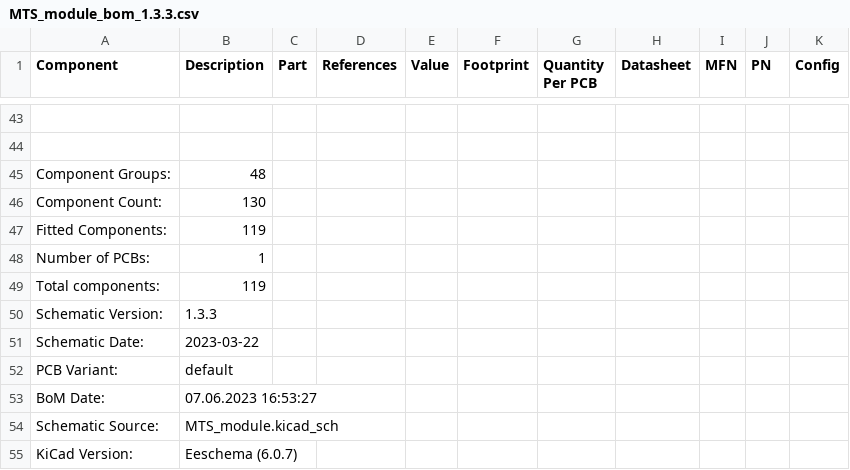
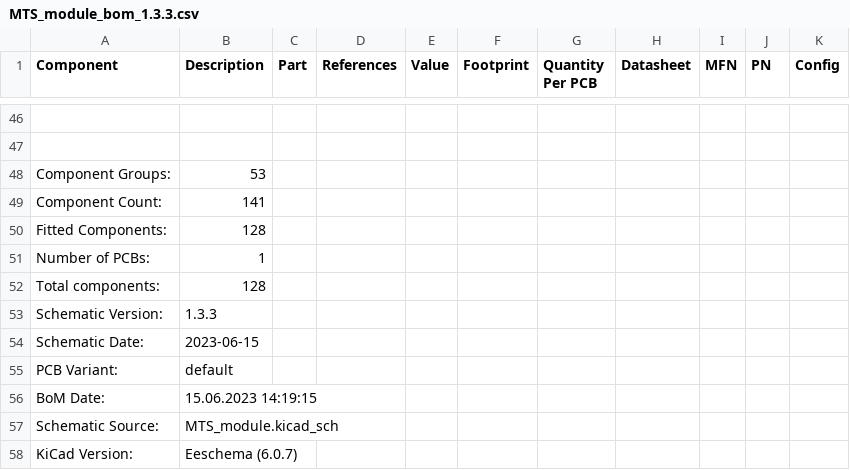
Before and after one commit to TU-Darmstadt-APQ/MTS-module_80MHz_200MHz, a CSV file: MTS_module_bom_1.3.3.csv, drawn as a sheet; only a part is shown, gaps mark what is left out; addresses are those after the commit; the diff covers the shown part only; the diff names each change by its address in the sheet, - before the commit and + after, or states it on an @@ line.

```diff
--- a/MTS_module_bom_1.3.3.csv
+++ b/MTS_module_bom_1.3.3.csv
-B48 (Description): 48
+B48 (Description): 53
-B49 (Description): 130
+B49 (Description): 141
-B50 (Description): 119
+B50 (Description): 128
-B52 (Description): 119
+B52 (Description): 128
-B54 (Description): 2023-03-22
+B54 (Description): 2023-06-15
-B56 (Description): 07.06.2023 16:53:27
+B56 (Description): 15.06.2023 14:19:15
```
Also changed, not shown: 3 added rows, 14 edited cells and row numbers in column A elsewhere in this file.
